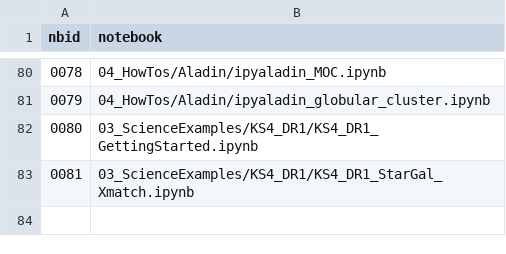
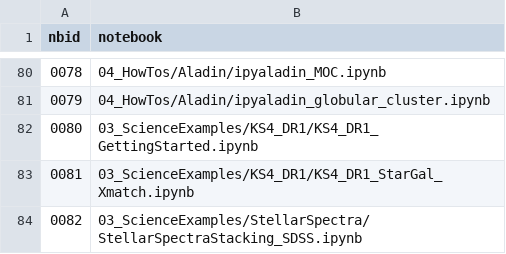
Before and after one commit to astro-datalab/notebooks-latest, a CSV file: nbid.csv, drawn as a sheet; only a part is shown, gaps mark what is left out; the diff names each change by its address in the sheet, - before the commit and + after, or states it on an @@ line.

Commit message:
Update nbid.csv with new notebook
added notebook 82

```diff
--- a/nbid.csv
+++ b/nbid.csv
+row 84: 0082 | 03_ScienceExamples/StellarSpectra/StellarSpectraStacking_SDSS.ipynb
```
